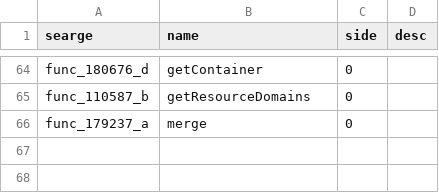
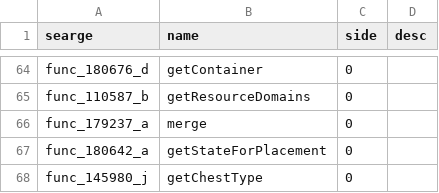
Before and after one commit to Pokechu22/WorldDownloader, a CSV file: srgs/1.12_methods.csv, drawn as a sheet; only a part is shown, gaps mark what is left out; the diff names each change by its address in the sheet, - before the commit and + after, or states it on an @@ line.

Commit message:
Name a few methods that were removed in 1.13

```diff
--- a/srgs/1.12_methods.csv
+++ b/srgs/1.12_methods.csv
+row 67: func_180642_a | getStateForPlacement | 0
+row 68: func_145980_j | getChestType | 0
```
Also changed, not shown: 3 other files.
